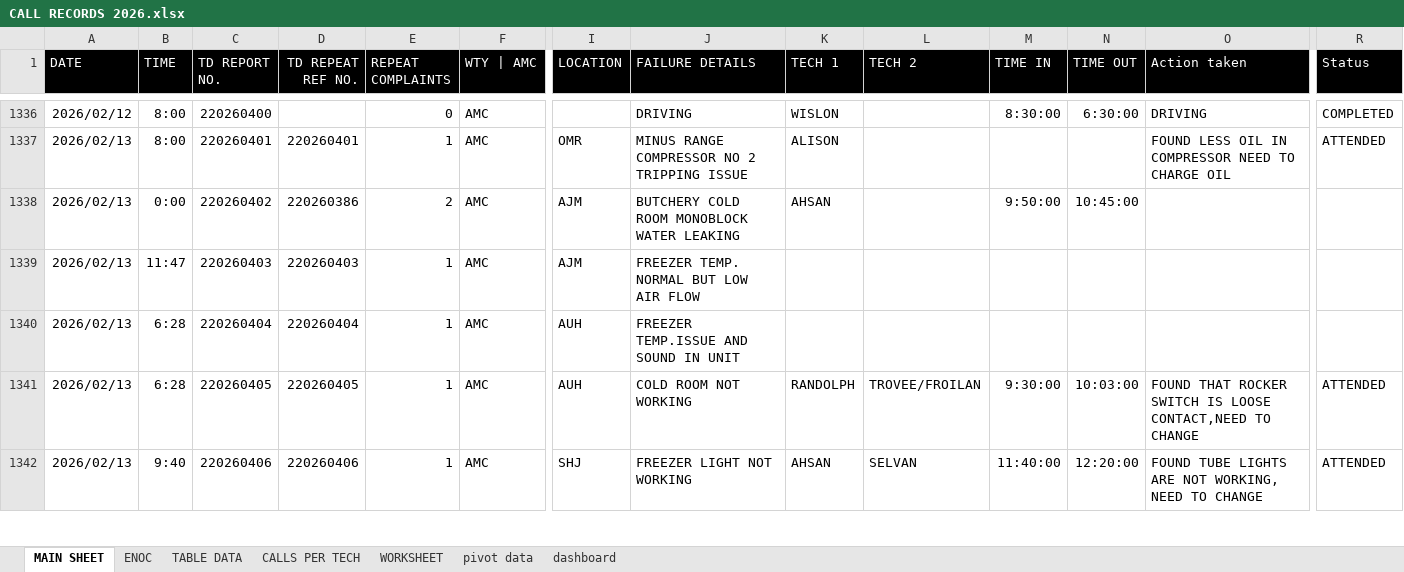
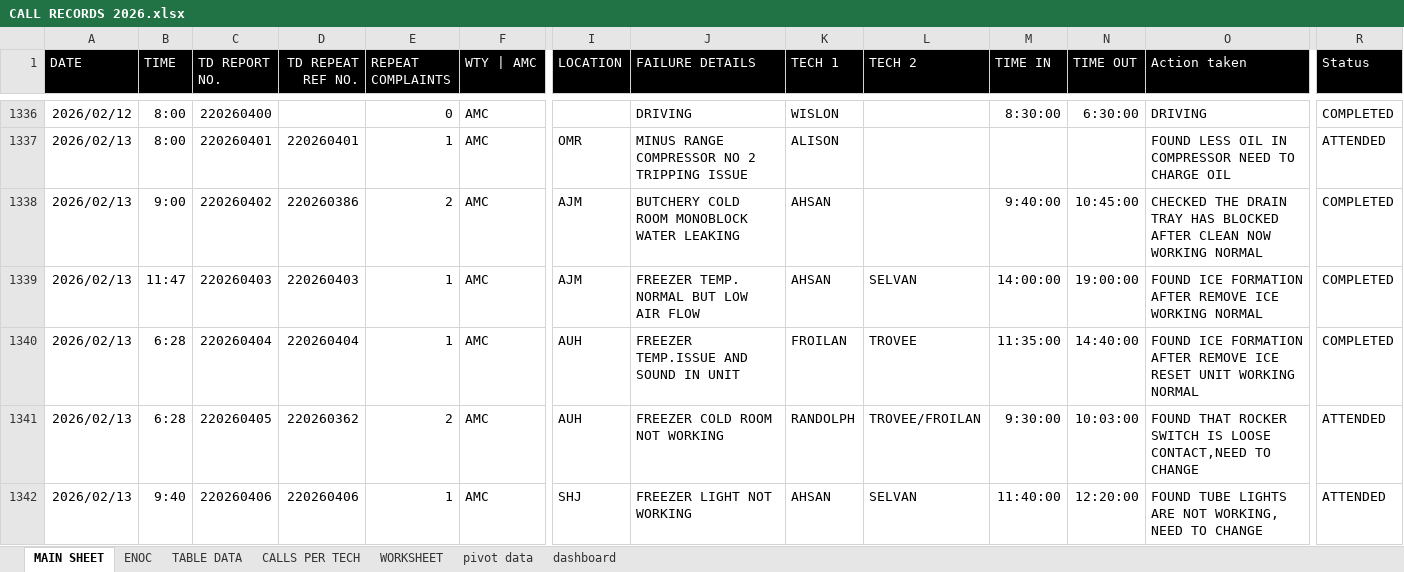
Before and after one commit to thermodynamics-tdot/dashboard, an Excel workbook: CALL RECORDS 2026.xlsx, sheet MAIN SHEET, drawn as a sheet; only a part is shown, gaps mark what is left out; values as stored, in another font and other column widths than the file's, no borders; table styles not drawn; the diff covers the shown part only; the diff names each change by its address in the sheet, - before the commit and + after, or states it on an @@ line.

```diff
--- a/CALL RECORDS 2026.xlsx (sheet MAIN SHEET)
+++ b/CALL RECORDS 2026.xlsx (sheet MAIN SHEET)
-B1338 (TIME): 0:00
+B1338 (TIME): 9:00
-M1338 (TIME IN): 9:50:00
+M1338 (TIME IN): 9:40:00
-O1338 (Action taken): (empty)
+O1338 (Action taken): CHECKED THE DRAIN TRAY HAS BLOCKED AFTER CLEAN NOW WORKING NORMAL
-R1338:R1340 (Status): (empty)
+R1338:R1340 (Status): COMPLETED
-K1339 (TECH 1): (empty)
+K1339 (TECH 1): AHSAN
-L1339 (TECH 2): (empty)
+L1339 (TECH 2): SELVAN
-M1339 (TIME IN): (empty)
+M1339 (TIME IN): 14:00:00
-N1339 (TIME OUT): (empty)
+N1339 (TIME OUT): 19:00:00
-O1339 (Action taken): (empty)
+O1339 (Action taken): FOUND ICE FORMATION AFTER REMOVE ICE WORKING NORMAL
-K1340 (TECH 1): (empty)
+K1340 (TECH 1): FROILAN
-L1340 (TECH 2): (empty)
+L1340 (TECH 2): TROVEE
-M1340 (TIME IN): (empty)
+M1340 (TIME IN): 11:35:00
-N1340 (TIME OUT): (empty)
+N1340 (TIME OUT): 14:40:00
-O1340 (Action taken): (empty)
+O1340 (Action taken): FOUND ICE FORMATION AFTER REMOVE ICE RESET UNIT WORKING NORMAL
-D1341 (TD REPEAT REF NO.): 220260405
+D1341 (TD REPEAT REF NO.): 220260362
-E1341 (REPEAT COMPLAINTS): 1
+E1341 (REPEAT COMPLAINTS): 2
-J1341 (FAILURE DETAILS): COLD ROOM NOT WORKING
+J1341 (FAILURE DETAILS): FREEZER COLD ROOM NOT WORKING
```
Also changed, not shown: 49 added rows, 1 removed row and 118 edited cells elsewhere in this sheet, sheet TABLE DATA, sheet pivot data, sheet WORKSHEET, sheet CALLS PER TECH, sheet ENOC, sheet dashboard, charts or pictures.
